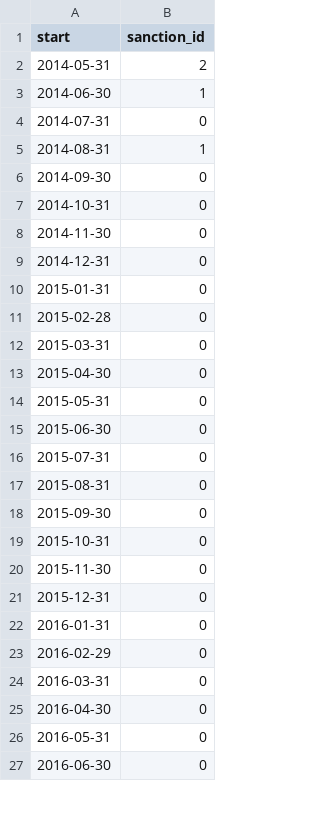
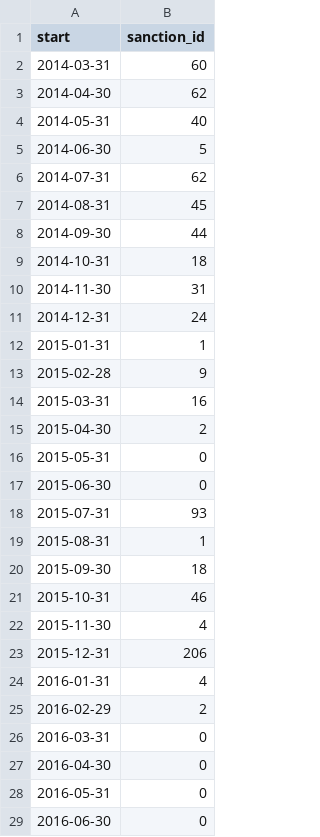
Before and after one commit to correctiv/ru-sanctions-dashboard, a CSV file: src/data/sanctions_timeline_2014-2022.csv, drawn as a sheet; only a part is shown; the diff covers the shown part only.

```diff
--- a/src/data/sanctions_timeline_2014-2022.csv
+++ b/src/data/sanctions_timeline_2014-2022.csv
@@ -1,24 +1,26 @@
 start,sanction_id
-2014-05-31,2
-2014-06-30,1
-2014-07-31,0
-2014-08-31,1
-2014-09-30,0
-2014-10-31,0
-2014-11-30,0
-2014-12-31,0
-2015-01-31,0
-2015-02-28,0
-2015-03-31,0
-2015-04-30,0
+2014-03-31,60
+2014-04-30,62
+2014-05-31,40
+2014-06-30,5
+2014-07-31,62
+2014-08-31,45
+2014-09-30,44
+2014-10-31,18
+2014-11-30,31
+2014-12-31,24
+2015-01-31,1
+2015-02-28,9
+2015-03-31,16
+2015-04-30,2
 2015-05-31,0
 2015-06-30,0
-2015-07-31,0
-2015-08-31,0
-2015-09-30,0
-2015-10-31,0
-2015-11-30,0
-2015-12-31,0
-2016-01-31,0
-2016-02-29,0
+2015-07-31,93
+2015-08-31,1
+2015-09-30,18
+2015-10-31,46
+2015-11-30,4
+2015-12-31,206
+2016-01-31,4
+2016-02-29,2
 2016-03-31,0
```
Also changed, not shown: 1 added row and 60 edited cells elsewhere in this file, src/data/recent_origin_aggregation_table.csv, src/data/recent_schema_aggregation_de.csv, 3 other files.
